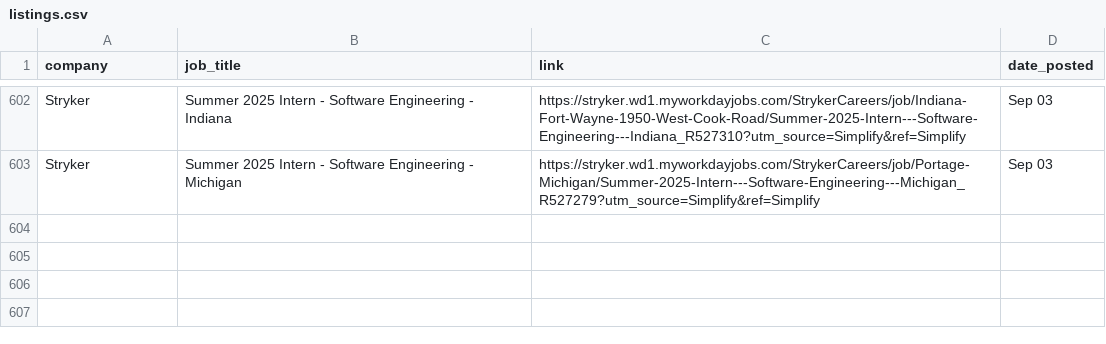
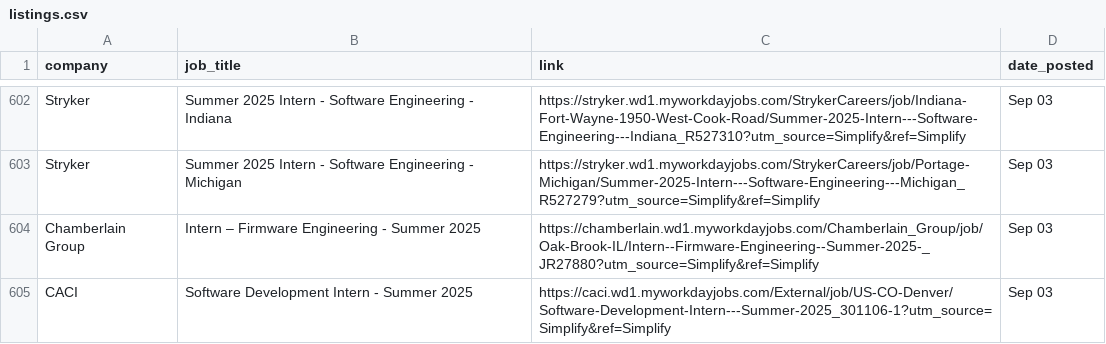
Before and after one commit to dannydxu1/job-monitor, a CSV file: listings.csv, drawn as a sheet; only a part is shown, gaps mark what is left out; the diff names each change by its address in the sheet, - before the commit and + after, or states it on an @@ line.

Commit message:
Append new job listings

```diff
--- a/listings.csv
+++ b/listings.csv
+row 604: Chamberlain Group | Intern – Firmware Engineering - Summer 2025 | https://chamberlain.wd1.myworkdayjobs.com/Chamberlain_Group/job/Oak-Brook-IL/Intern--Firmware-Engineering--Summer-2025-_JR27880?utm_source=Simplify&ref=Simplify | Sep 03
+row 605: CACI | Software Development Intern - Summer 2025 | https://caci.wd1.myworkdayjobs.com/External/job/US-CO-Denver/Software-Development-Intern---Summer-2025_301106-1?utm_source=Simplify&ref=Simplify | Sep 03
```
